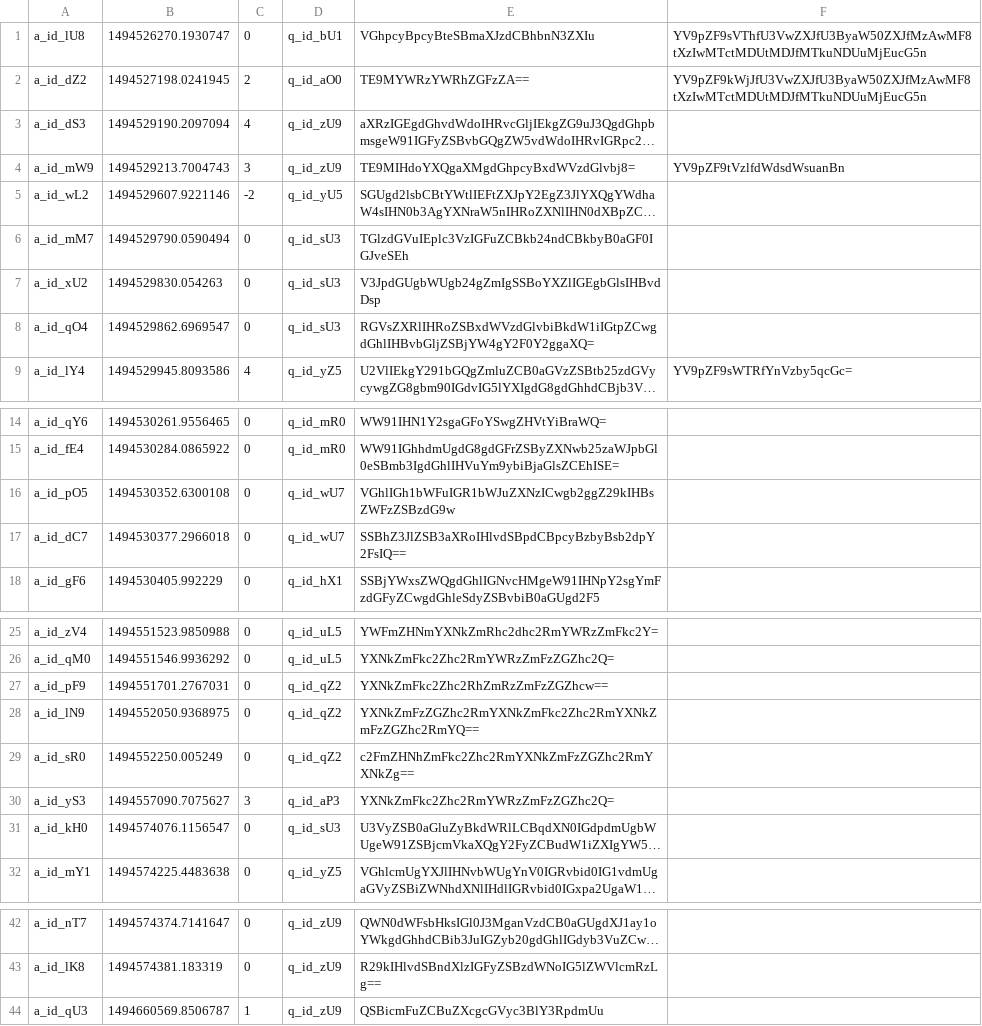
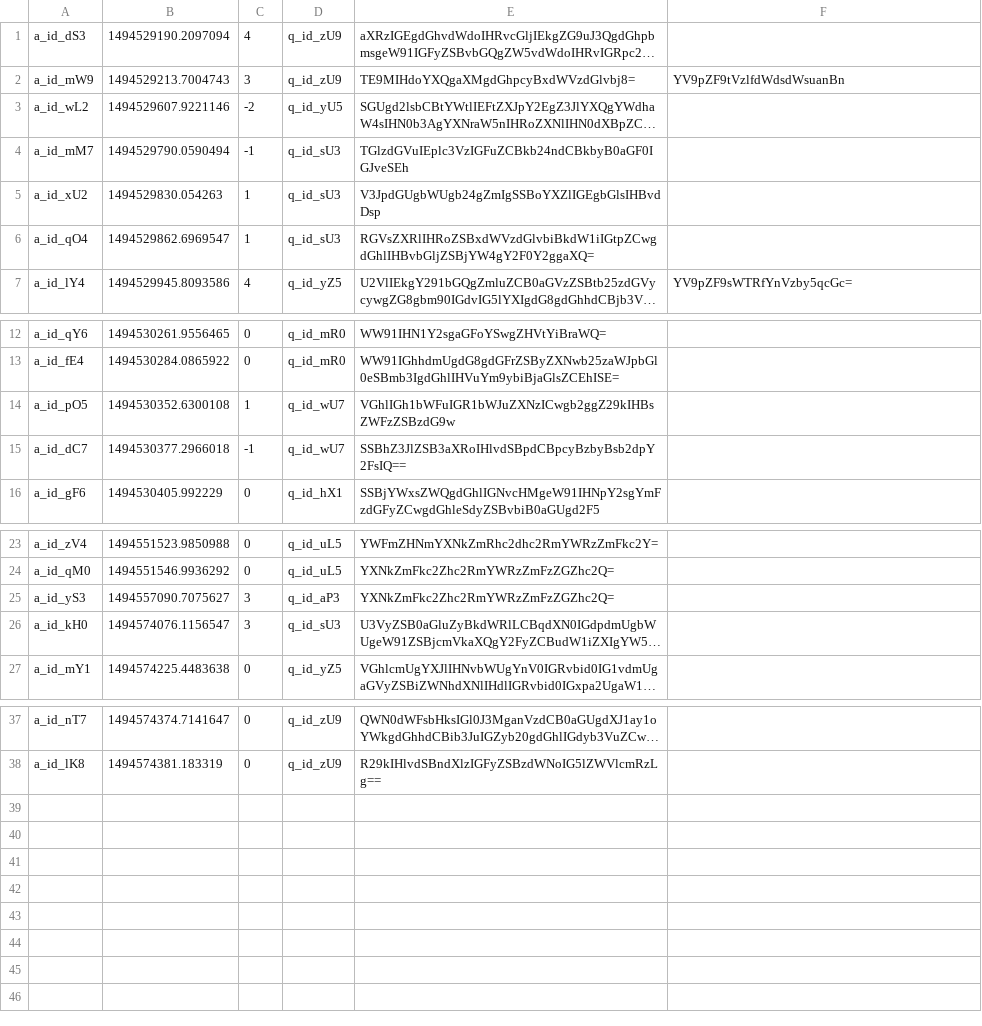
Before and after one commit to matebalogh11/askmate-rushbit, a CSV file: backups/answer.csv, drawn as a sheet; only a part is shown, gaps mark what is left out; long unchanged cells end in …; removed rows and columns are numbered as before the commit, all else as after; the diff names each change by its address in the sheet, - before the commit and + after, or states it on an @@ line.

Commit message:
Deleted remnant images, created backup of the test database to be in accordance with answer.csv and question.csv found in backups. Now the whole backups folder can be replaced at any point to overwrite database that is being used during testing.

```diff
--- a/backups/answer.csv
+++ b/backups/answer.csv
-row 1: a_id_lU8 | 1494526270.1930747 | 0 | q_id_bU1 | VGhpcyBpcyBteSBmaXJzdCBhbnN3ZXIu | YV9pZF9sVThfU3VwZXJfU3ByaW50ZXJfMzAwMF8tXzIwMTctMDUtMDJfMTkuNDUuMjEucG5n
-row 2: a_id_dZ2 | 1494527198.0241945 | 2 | q_id_aO0 | TE9MYWRzYWRhZGFzZA== | YV9pZF9kWjJfU3VwZXJfU3ByaW50ZXJfMzAwMF8tXzIwMTctMDUtMDJfMTkuNDUuMjEucG5n
-C4: 0
+C4: -1
-C5:C6: 0
+C5:C6: 1
-C14: 0
+C14: 1
-C15: 0
+C15: -1
-row 27: a_id_pF9 | 1494551701.2767031 | 0 | q_id_qZ2 | YXNkZmFkc2Zhc2RhZmRzZmFzZGZhcw==
-row 28: a_id_lN9 | 1494552050.9368975 | 0 | q_id_qZ2 | YXNkZmFzZGZhc2RmYXNkZmFkc2Zhc2RmYXNkZmFzZGZhc2RmYQ==
-row 29: a_id_sR0 | 1494552250.005249 | 0 | q_id_qZ2 | c2FmZHNhZmFkc2Zhc2RmYXNkZmFzZGZhc2RmYXNkZg==
-C26: 0
+C26: 3
-row 44: a_id_qU3 | 1494660569.8506787 | 1 | q_id_zU9 | QSBicmFuZCBuZXcgcGVyc3BlY3RpdmUu
```
Also changed, not shown: answer.csv, backups/question.csv, 19 other files.
